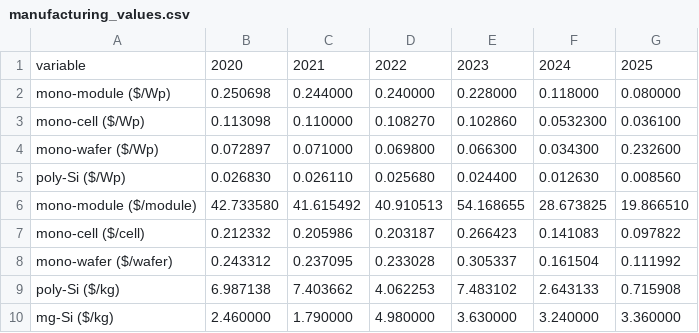
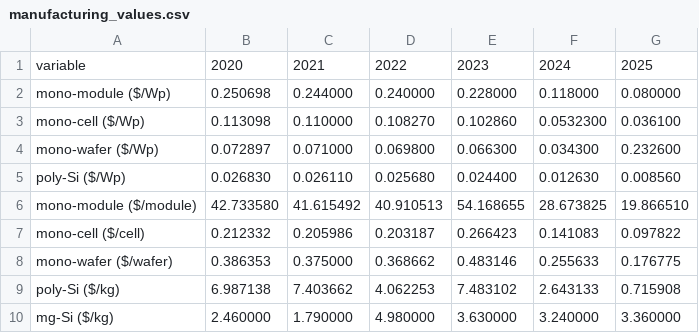
Before and after one commit to pleu/PVRecycling, a CSV file: data/manufacturing_values.csv, drawn as a sheet.

Commit message:
Update manufacturing_values.csv

```diff
--- a/data/manufacturing_values.csv
+++ b/data/manufacturing_values.csv
@@ -7,3 +7,3 @@ mono-module ($/module),42.733580,41.615492,40.910513,54.168655,28.673825,19.8665
 mono-cell ($/cell),0.212332,0.205986,0.203187,0.266423,0.141083,0.097822
-mono-wafer ($/wafer),0.243312,0.237095,0.233028,0.305337,0.161504,0.111992
+mono-wafer ($/wafer),0.386353,0.375000,0.368662,0.483146,0.255633,0.176775
 poly-Si ($/kg),6.987138,7.403662,4.062253,7.483102,2.643133,0.715908
```
